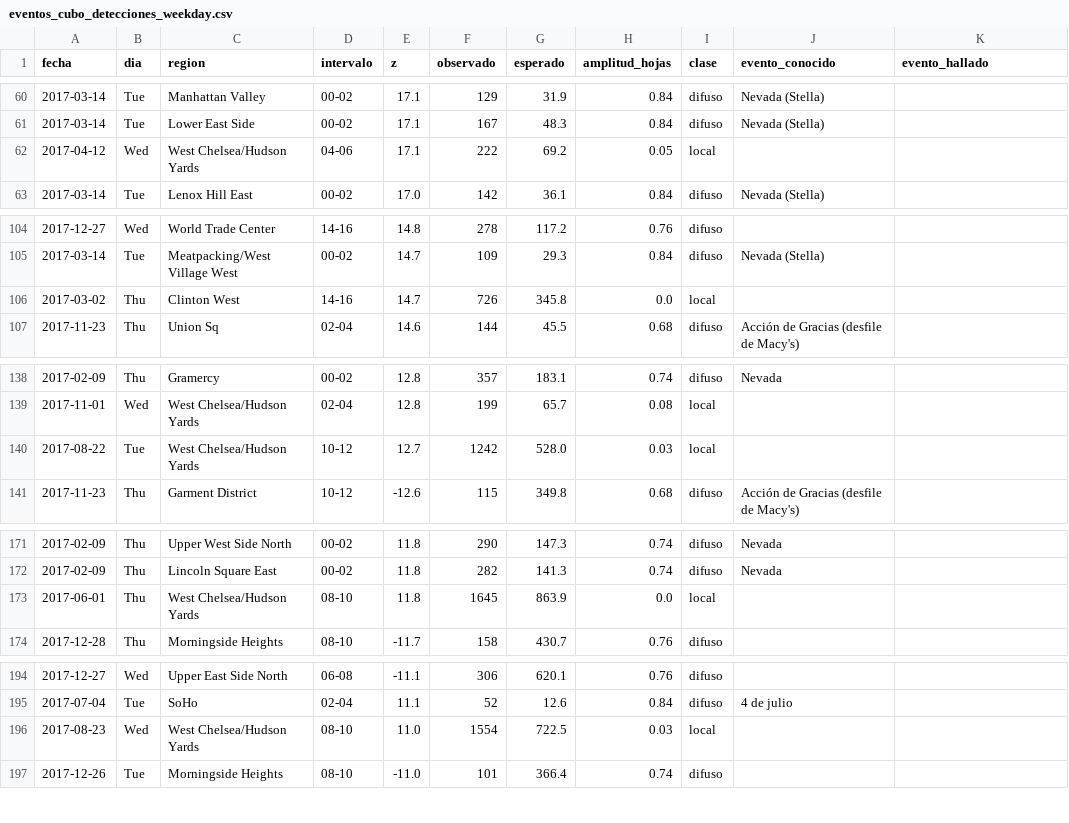
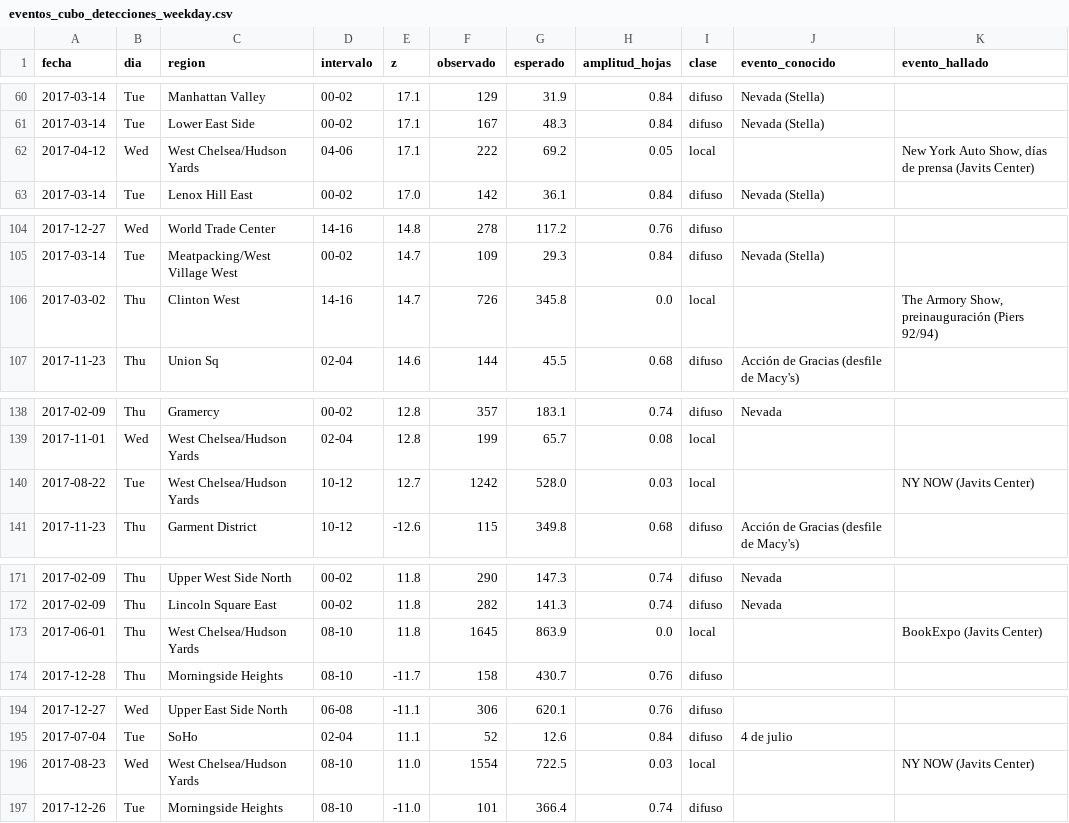
Before and after one commit to luisfabiandiaz/PFC2, a CSV file: Implementaciones/Resultados/AST-CC/eventos_cubo_detecciones_weekday.csv, drawn as a sheet; only a part is shown, gaps mark what is left out; the diff covers the shown part only.

```diff
--- a/Implementaciones/Resultados/AST-CC/eventos_cubo_detecciones_weekday.csv
+++ b/Implementaciones/Resultados/AST-CC/eventos_cubo_detecciones_weekday.csv
@@ -61,3 +61,3 @@ fecha,dia,region,intervalo,z,observado,esperado,amplitud_hojas,clase,evento_cono
 2017-03-14,Tue,Lower East Side,00-02,17.1,167,48.3,0.84,difuso,Nevada (Stella),
-2017-04-12,Wed,West Chelsea/Hudson Yards,04-06,17.1,222,69.2,0.05,local,,
+2017-04-12,Wed,West Chelsea/Hudson Yards,04-06,17.1,222,69.2,0.05,local,,"New York Auto Show, días de prensa (Javits Center)"
 2017-03-14,Tue,Lenox Hill East,00-02,17.0,142,36.1,0.84,difuso,Nevada (Stella),
@@ -105,3 +105,3 @@ fecha,dia,region,intervalo,z,observado,esperado,amplitud_hojas,clase,evento_cono
 2017-03-14,Tue,Meatpacking/West Village West,00-02,14.7,109,29.3,0.84,difuso,Nevada (Stella),
-2017-03-02,Thu,Clinton West,14-16,14.7,726,345.8,0.0,local,,
+2017-03-02,Thu,Clinton West,14-16,14.7,726,345.8,0.0,local,,"The Armory Show, preinauguración (Piers 92/94)"
 2017-11-23,Thu,Union Sq,02-04,14.6,144,45.5,0.68,difuso,Acción de Gracias (desfile de Macy's),
@@ -139,3 +139,3 @@ fecha,dia,region,intervalo,z,observado,esperado,amplitud_hojas,clase,evento_cono
 2017-11-01,Wed,West Chelsea/Hudson Yards,02-04,12.8,199,65.7,0.08,local,,
-2017-08-22,Tue,West Chelsea/Hudson Yards,10-12,12.7,1242,528.0,0.03,local,,
+2017-08-22,Tue,West Chelsea/Hudson Yards,10-12,12.7,1242,528.0,0.03,local,,NY NOW (Javits Center)
 2017-11-23,Thu,Garment District,10-12,-12.6,115,349.8,0.68,difuso,Acción de Gracias (desfile de Macy's),
@@ -172,3 +172,3 @@ fecha,dia,region,intervalo,z,observado,esperado,amplitud_hojas,clase,evento_cono
 2017-02-09,Thu,Lincoln Square East,00-02,11.8,282,141.3,0.74,difuso,Nevada,
-2017-06-01,Thu,West Chelsea/Hudson Yards,08-10,11.8,1645,863.9,0.0,local,,
+2017-06-01,Thu,West Chelsea/Hudson Yards,08-10,11.8,1645,863.9,0.0,local,,BookExpo (Javits Center)
 2017-12-28,Thu,Morningside Heights,08-10,-11.7,158,430.7,0.76,difuso,,
@@ -195,3 +195,3 @@ fecha,dia,region,intervalo,z,observado,esperado,amplitud_hojas,clase,evento_cono
 2017-07-04,Tue,SoHo,02-04,11.1,52,12.6,0.84,difuso,4 de julio,
-2017-08-23,Wed,West Chelsea/Hudson Yards,08-10,11.0,1554,722.5,0.03,local,,
+2017-08-23,Wed,West Chelsea/Hudson Yards,08-10,11.0,1554,722.5,0.03,local,,NY NOW (Javits Center)
 2017-12-26,Tue,Morningside Heights,08-10,-11.0,101,366.4,0.74,difuso,,
```
Also changed, not shown: 5 edited cells elsewhere in this file, Implementaciones/Resultados/AST-CC/eventos_cubo_detecciones_holiday.csv, 11 other files.
